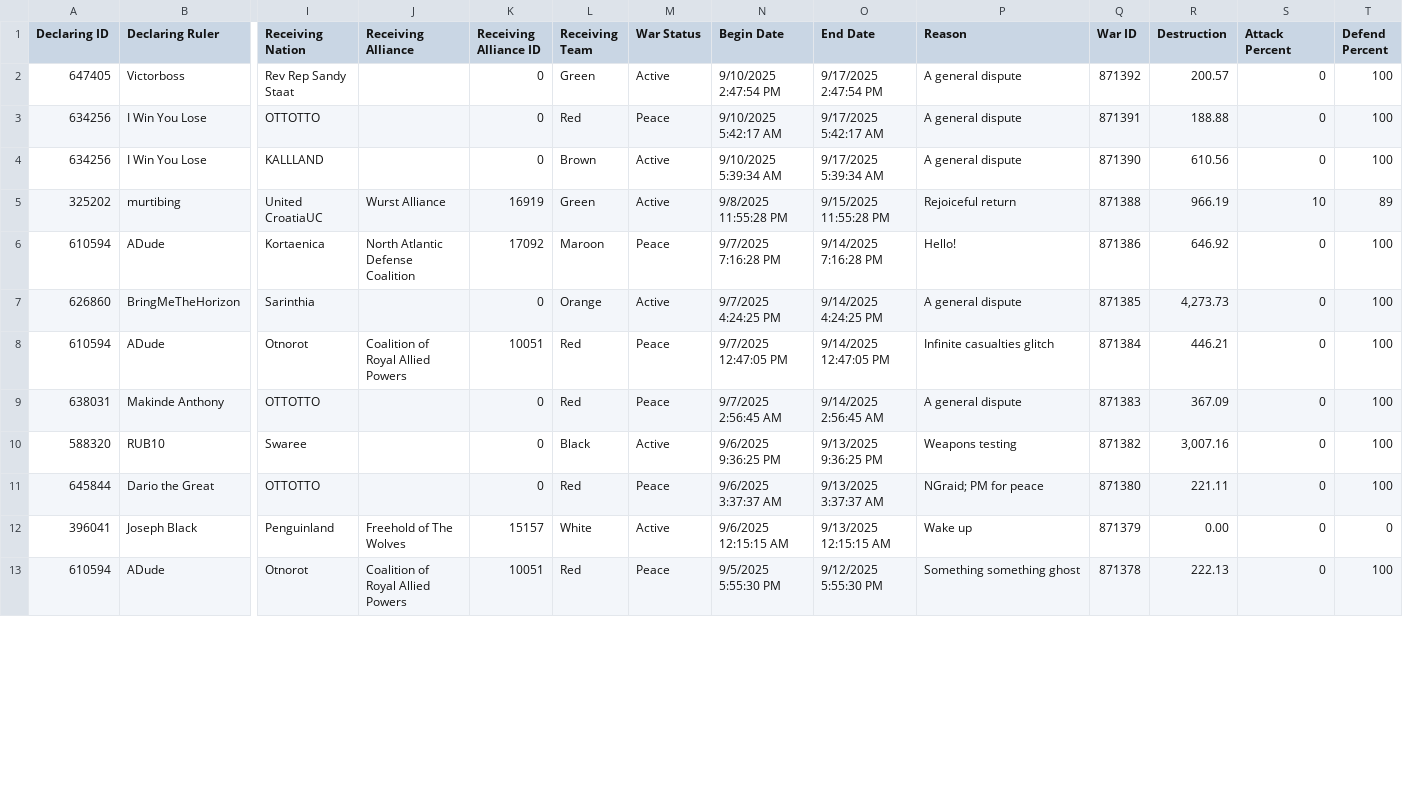
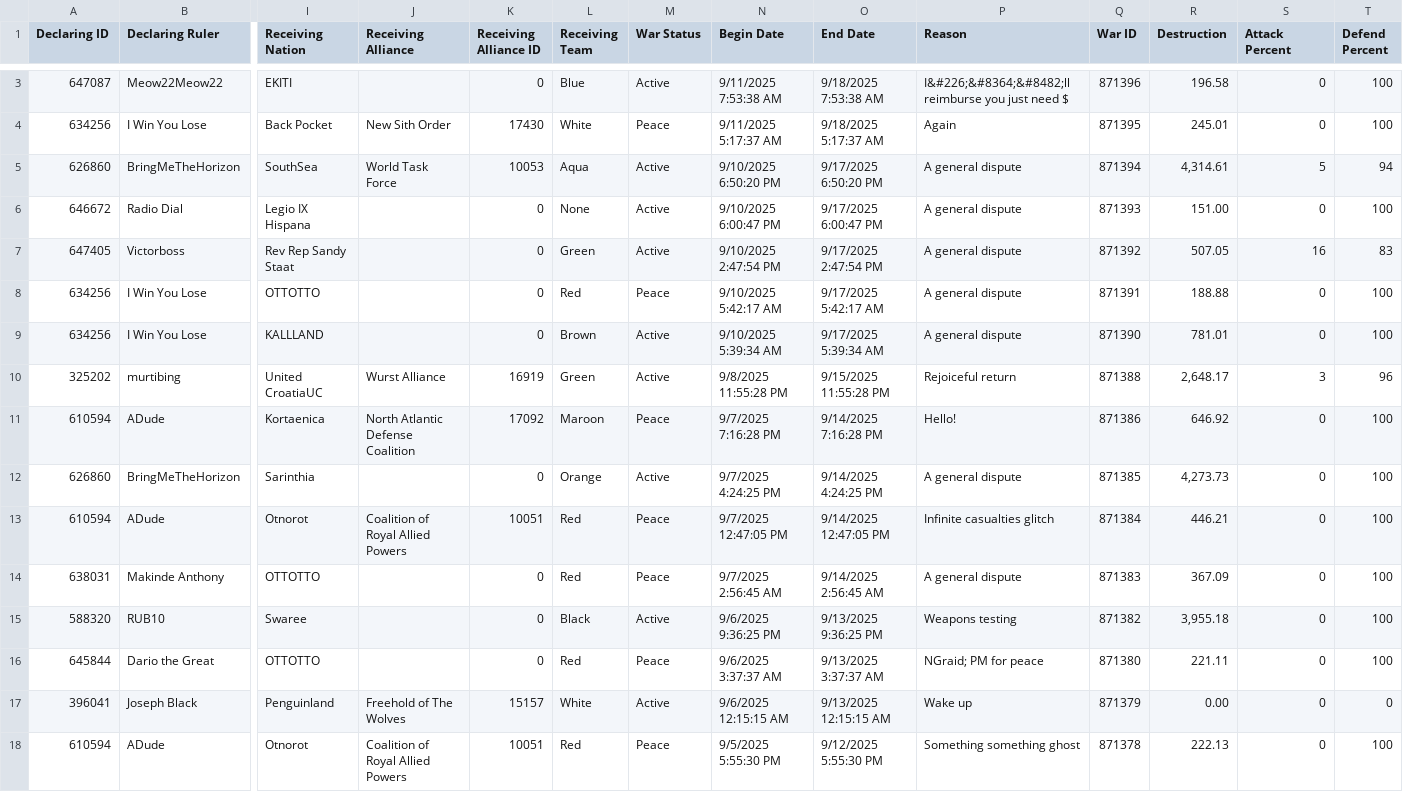
Before and after one commit to oh-ari/oh-ari.github.io, a CSV file: daily/yesterday/CN_War_Stats_PM.csv, drawn as a sheet; only a part is shown, gaps mark what is left out; addresses are those after the commit; rows hold the shown columns only; the diff covers the shown part only; the diff names each change by its address in the sheet, - before the commit and + after, or states it on an @@ line.

```diff
--- a/daily/yesterday/CN_War_Stats_PM.csv
+++ b/daily/yesterday/CN_War_Stats_PM.csv
+row 3: 647087 | Meow22Meow22 | EKITI |  | 0 | Blue | Active | 9/11/2025 7:53:38 AM | 9/18/2025 7:53:38 AM | I&#226;&#8364;&#8482;ll reimburse you just need $ | 871396 | 196.58 | 0 | 100
+row 4: 634256 | I Win You Lose | Back Pocket | New Sith Order | 17430 | White | Peace | 9/11/2025 5:17:37 AM | 9/18/2025 5:17:37 AM | Again | 871395 | 245.01 | 0 | 100
+row 5: 626860 | BringMeTheHorizon | SouthSea | World Task Force | 10053 | Aqua | Active | 9/10/2025 6:50:20 PM | 9/17/2025 6:50:20 PM | A general dispute | 871394 | 4,314.61 | 5 | 94
+row 6: 646672 | Radio Dial | Legio IX Hispana |  | 0 | None | Active | 9/10/2025 6:00:47 PM | 9/17/2025 6:00:47 PM | A general dispute | 871393 | 151.00 | 0 | 100
-R7 (Destruction): 200.57
+R7 (Destruction): 507.05
-S7 (Attack Percent): 0
+S7 (Attack Percent): 16
-T7 (Defend Percent): 100
+T7 (Defend Percent): 83
-R9 (Destruction): 610.56
+R9 (Destruction): 781.01
-R10 (Destruction): 966.19
+R10 (Destruction): 2,648.17
-S10 (Attack Percent): 10
+S10 (Attack Percent): 3
-T10 (Defend Percent): 89
+T10 (Defend Percent): 96
-R15 (Destruction): 3,007.16
+R15 (Destruction): 3,955.18
```
Also changed, not shown: 1 added row, 2 removed rows and 12 edited cells elsewhere in this file, daily/CN_Alliance_Stats.csv, daily/CN_Nation_Stats.csv, 7 other files.
